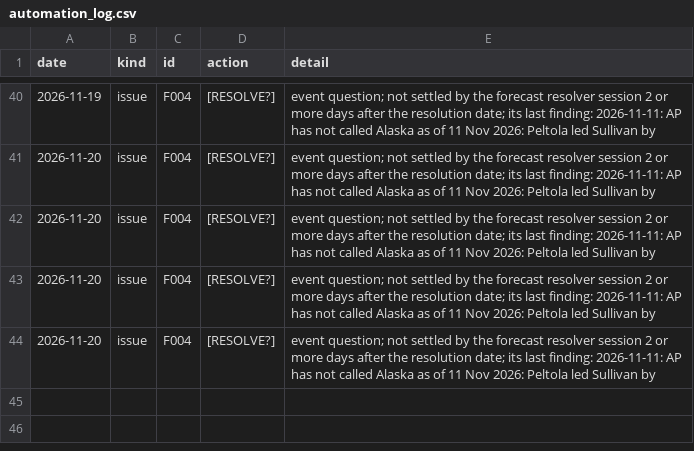
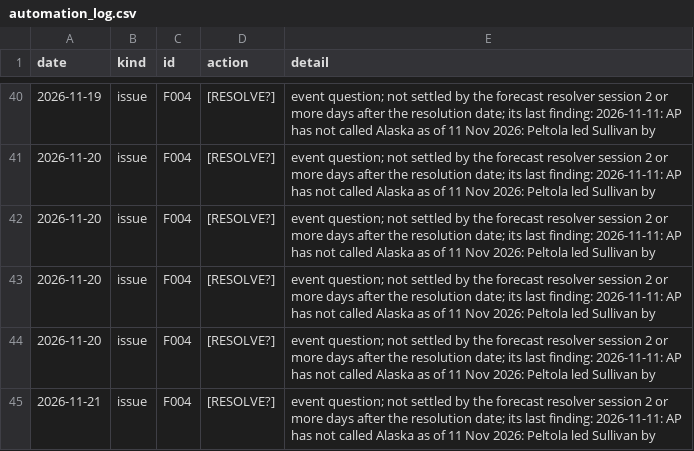
Before and after one commit to EthanC100/em-macro, a CSV file: data/ledger/automation_log.csv, drawn as a sheet; only a part is shown, gaps mark what is left out.

```diff
--- a/data/ledger/automation_log.csv
+++ b/data/ledger/automation_log.csv
@@ -44 +44,2 @@ date,kind,id,action,detail
 2026-11-20,issue,F004,[RESOLVE?],event question; not settled by the forecast resolver session 2 or more days after the resolution date; its last finding: 2026-11-11: AP has not called Alaska as of 11 Nov 2026: Peltola led Sullivan by
+2026-11-21,issue,F004,[RESOLVE?],event question; not settled by the forecast resolver session 2 or more days after the resolution date; its last finding: 2026-11-11: AP has not called Alaska as of 11 Nov 2026: Peltola led Sullivan by
```
Also changed, not shown: data/ledger/marks.csv, data/raw/bist/ttb_2026.csv, 4 other files.
